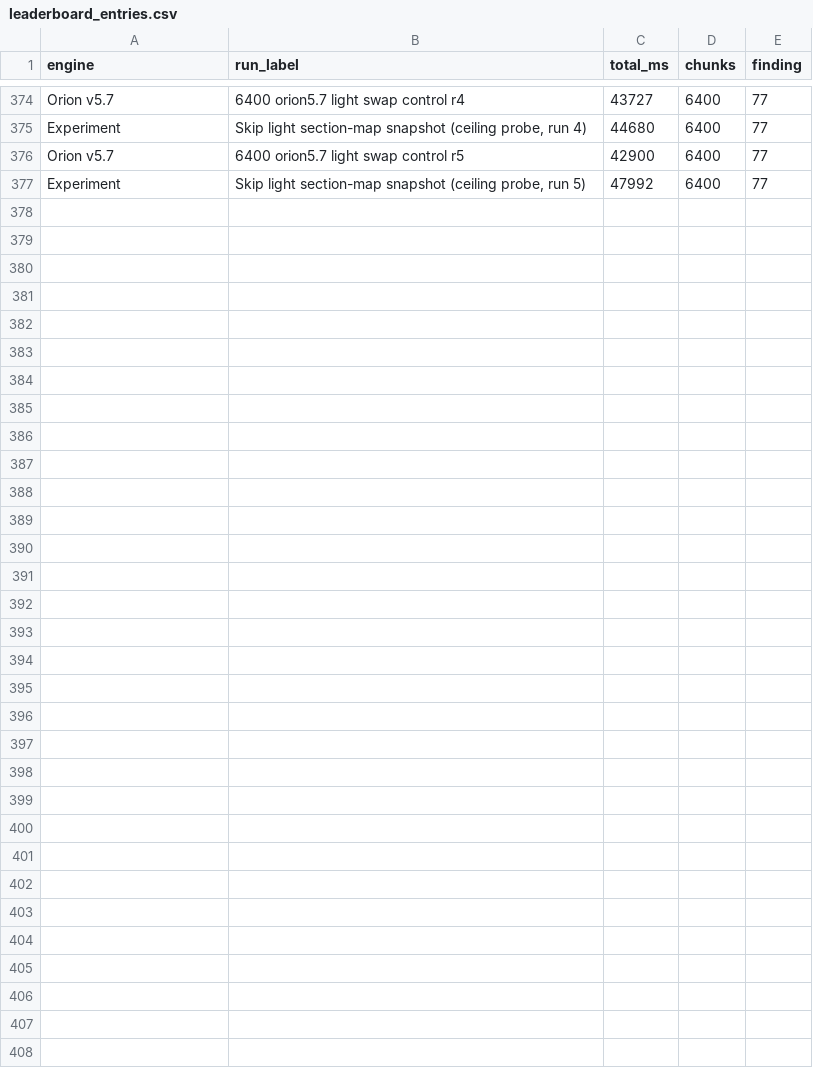
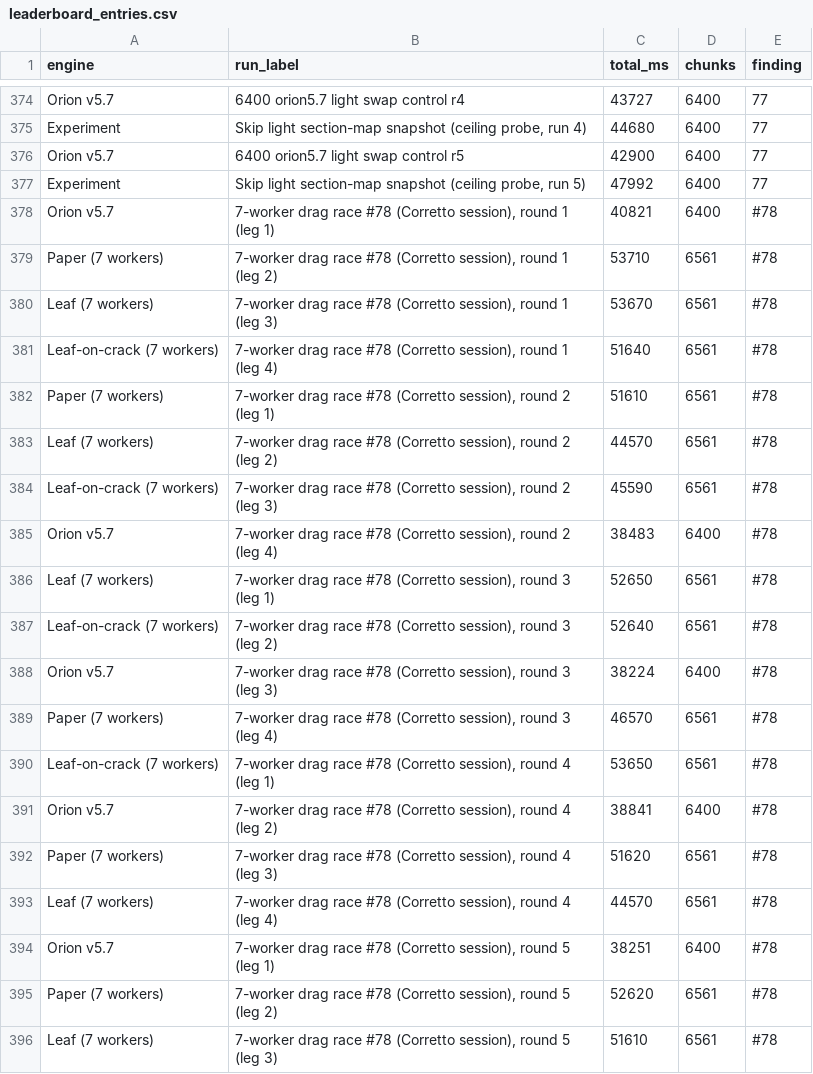
Before and after one commit to Earth1283/WorldgenD, a CSV file: findings/leaderboard_entries.csv, drawn as a sheet; only a part is shown, gaps mark what is left out; the diff covers the shown part only; the diff names each change by its address in the sheet, - before the commit and + after, or states it on an @@ line.

Commit message:
run interleaving benches against paper and leaf

```diff
--- a/findings/leaderboard_entries.csv
+++ b/findings/leaderboard_entries.csv
+row 378: Orion v5.7 | 7-worker drag race #78 (Corretto session), round 1 (leg 1) | 40821 | 6400 | #78
+row 379: Paper (7 workers) | 7-worker drag race #78 (Corretto session), round 1 (leg 2) | 53710 | 6561 | #78
+row 380: Leaf (7 workers) | 7-worker drag race #78 (Corretto session), round 1 (leg 3) | 53670 | 6561 | #78
+row 381: Leaf-on-crack (7 workers) | 7-worker drag race #78 (Corretto session), round 1 (leg 4) | 51640 | 6561 | #78
+row 382: Paper (7 workers) | 7-worker drag race #78 (Corretto session), round 2 (leg 1) | 51610 | 6561 | #78
+row 383: Leaf (7 workers) | 7-worker drag race #78 (Corretto session), round 2 (leg 2) | 44570 | 6561 | #78
+row 384: Leaf-on-crack (7 workers) | 7-worker drag race #78 (Corretto session), round 2 (leg 3) | 45590 | 6561 | #78
+row 385: Orion v5.7 | 7-worker drag race #78 (Corretto session), round 2 (leg 4) | 38483 | 6400 | #78
+row 386: Leaf (7 workers) | 7-worker drag race #78 (Corretto session), round 3 (leg 1) | 52650 | 6561 | #78
+row 387: Leaf-on-crack (7 workers) | 7-worker drag race #78 (Corretto session), round 3 (leg 2) | 52640 | 6561 | #78
+row 388: Orion v5.7 | 7-worker drag race #78 (Corretto session), round 3 (leg 3) | 38224 | 6400 | #78
+row 389: Paper (7 workers) | 7-worker drag race #78 (Corretto session), round 3 (leg 4) | 46570 | 6561 | #78
+row 390: Leaf-on-crack (7 workers) | 7-worker drag race #78 (Corretto session), round 4 (leg 1) | 53650 | 6561 | #78
+row 391: Orion v5.7 | 7-worker drag race #78 (Corretto session), round 4 (leg 2) | 38841 | 6400 | #78
+row 392: Paper (7 workers) | 7-worker drag race #78 (Corretto session), round 4 (leg 3) | 51620 | 6561 | #78
+row 393: Leaf (7 workers) | 7-worker drag race #78 (Corretto session), round 4 (leg 4) | 44570 | 6561 | #78
+row 394: Orion v5.7 | 7-worker drag race #78 (Corretto session), round 5 (leg 1) | 38251 | 6400 | #78
+row 395: Paper (7 workers) | 7-worker drag race #78 (Corretto session), round 5 (leg 2) | 52620 | 6561 | #78
+row 396: Leaf (7 workers) | 7-worker drag race #78 (Corretto session), round 5 (leg 3) | 51610 | 6561 | #78
```
Also changed, not shown: 11 added rows elsewhere in this file, findings/orion_results.csv, 14 other files.
